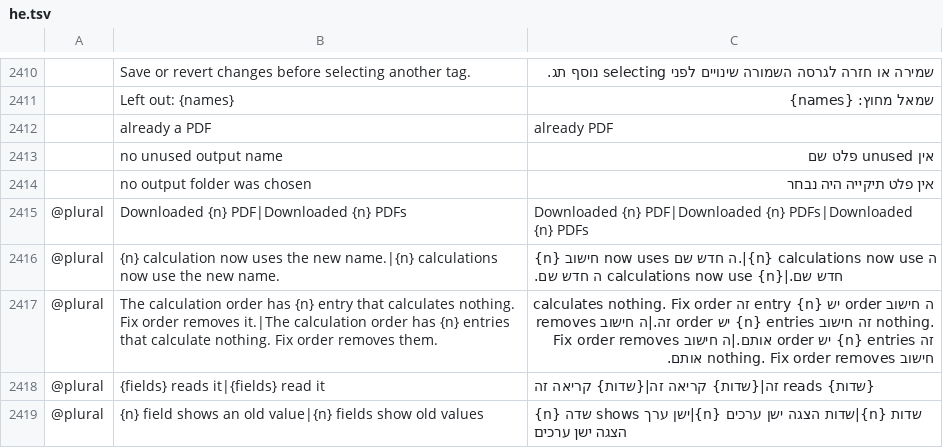
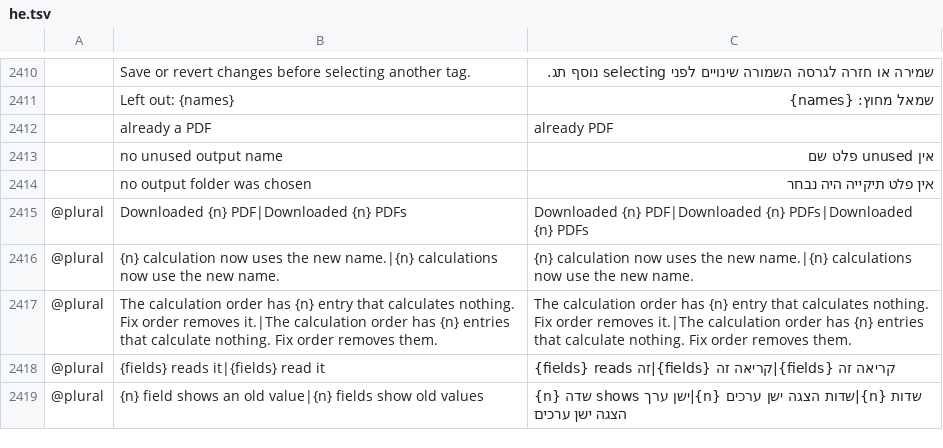
Before and after one commit to shneyni/pdfcraft, a TSV file: crates/ui-egui/src/i18n/he.tsv, drawn as a sheet; only a part is shown, gaps mark what is left out; the diff covers the shown part only; the diff names each change by its address in the sheet, - before the commit and + after, or states it on an @@ line.

```diff
--- a/crates/ui-egui/src/i18n/he.tsv
+++ b/crates/ui-egui/src/i18n/he.tsv
-C2416: {n} חישוב now uses ה חדש שם.|{n} calculations now use ה חדש שם.|{n} calculations now use ה חדש שם.
+C2416: {n} calculation now uses the new name.|{n} calculations now use the new name.
-C2417: ה חישוב order יש {n} entry זה calculates nothing. Fix order removes זה.|ה חישוב order יש {n} entries זה חישוב nothing. Fix order removes אותם.|ה חישוב order יש {n} entries זה חישוב nothing. Fix order removes אותם.
+C2417: The calculation order has {n} entry that calculates nothing. Fix order removes it.|The calculation order has {n} entries that calculate nothing. Fix order removes them.
-C2418: {שדות} reads זה|{שדות} קריאה זה|{שדות} קריאה זה
+C2418: {fields} reads זה|{fields} קריאה זה|{fields} קריאה זה
```
Also changed, not shown: 193 edited cells elsewhere in this file.
